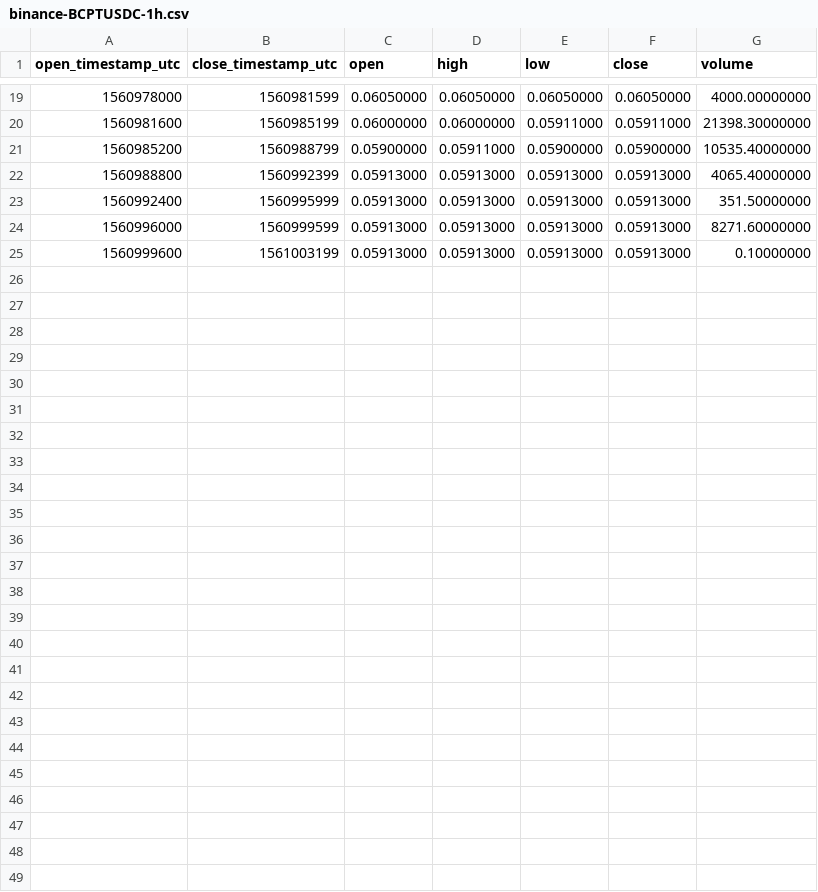
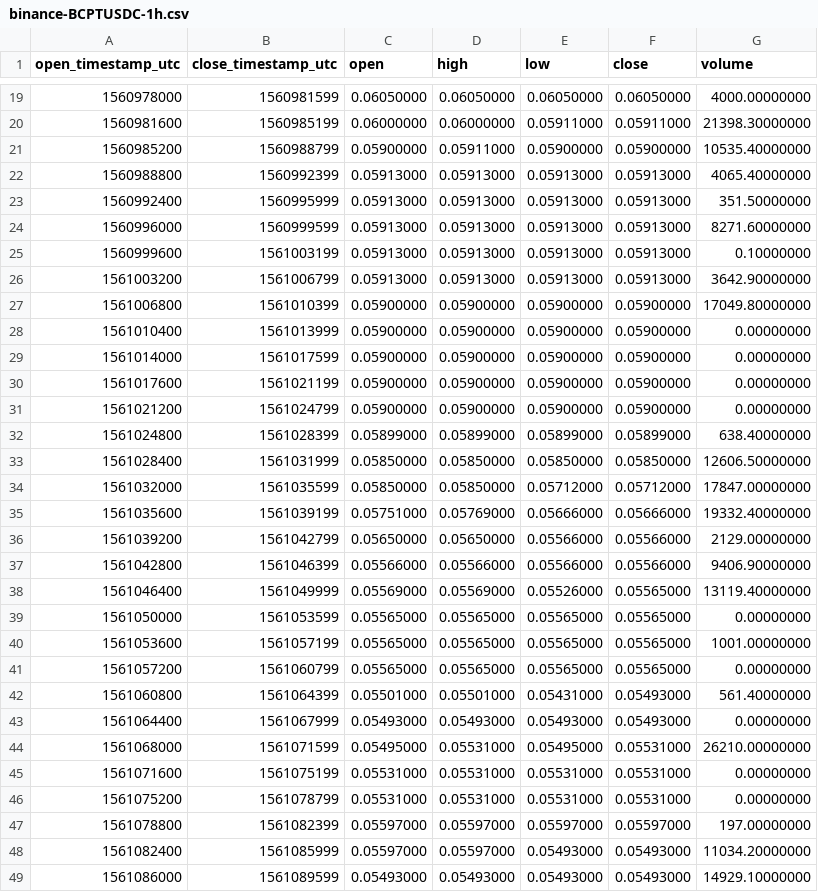
Before and after one commit to cryptobigbro/binance-BCPTUSDC, a CSV file: binance-BCPTUSDC-1h.csv, drawn as a sheet; only a part is shown, gaps mark what is left out.

Commit message:
Update OHLCV data.

```diff
--- a/binance-BCPTUSDC-1h.csv
+++ b/binance-BCPTUSDC-1h.csv
@@ -25 +25,25 @@ open_timestamp_utc,close_timestamp_utc,open,high,low,close,volume
 1560999600,1561003199,0.05913000,0.05913000,0.05913000,0.05913000,0.10000000
+1561003200,1561006799,0.05913000,0.05913000,0.05913000,0.05913000,3642.90000000
+1561006800,1561010399,0.05900000,0.05900000,0.05900000,0.05900000,17049.80000000
+1561010400,1561013999,0.05900000,0.05900000,0.05900000,0.05900000,0.00000000
+1561014000,1561017599,0.05900000,0.05900000,0.05900000,0.05900000,0.00000000
+1561017600,1561021199,0.05900000,0.05900000,0.05900000,0.05900000,0.00000000
+1561021200,1561024799,0.05900000,0.05900000,0.05900000,0.05900000,0.00000000
+1561024800,1561028399,0.05899000,0.05899000,0.05899000,0.05899000,638.40000000
+1561028400,1561031999,0.05850000,0.05850000,0.05850000,0.05850000,12606.50000000
+1561032000,1561035599,0.05850000,0.05850000,0.05712000,0.05712000,17847.00000000
+1561035600,1561039199,0.05751000,0.05769000,0.05666000,0.05666000,19332.40000000
+1561039200,1561042799,0.05650000,0.05650000,0.05566000,0.05566000,2129.00000000
+1561042800,1561046399,0.05566000,0.05566000,0.05566000,0.05566000,9406.90000000
+1561046400,1561049999,0.05569000,0.05569000,0.05526000,0.05565000,13119.40000000
+1561050000,1561053599,0.05565000,0.05565000,0.05565000,0.05565000,0.00000000
+1561053600,1561057199,0.05565000,0.05565000,0.05565000,0.05565000,1001.00000000
+1561057200,1561060799,0.05565000,0.05565000,0.05565000,0.05565000,0.00000000
+1561060800,1561064399,0.05501000,0.05501000,0.05431000,0.05493000,561.40000000
+1561064400,1561067999,0.05493000,0.05493000,0.05493000,0.05493000,0.00000000
+1561068000,1561071599,0.05495000,0.05531000,0.05495000,0.05531000,26210.00000000
+1561071600,1561075199,0.05531000,0.05531000,0.05531000,0.05531000,0.00000000
+1561075200,1561078799,0.05531000,0.05531000,0.05531000,0.05531000,0.00000000
+1561078800,1561082399,0.05597000,0.05597000,0.05597000,0.05597000,197.00000000
+1561082400,1561085999,0.05597000,0.05597000,0.05493000,0.05493000,11034.20000000
+1561086000,1561089599,0.05493000,0.05493000,0.05493000,0.05493000,14929.10000000
```
Also changed, not shown: 2 other files.
